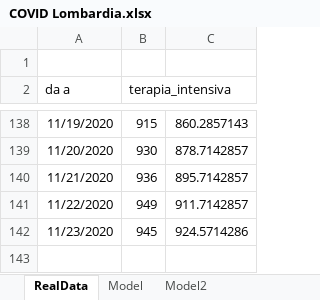
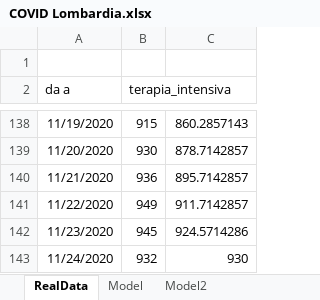
Before and after one commit to andreamartinelli1974/COVID-19, an Excel workbook: COVID_EXCEL/COVID Lombardia.xlsx, sheet RealData, drawn as a sheet; only a part is shown, gaps mark what is left out; values as stored, in another font and other column widths than the file's, no borders; the diff names each change by its address in the sheet, - before the commit and + after, or states it on an @@ line.

```diff
--- a/COVID_EXCEL/COVID Lombardia.xlsx (sheet RealData)
+++ b/COVID_EXCEL/COVID Lombardia.xlsx (sheet RealData)
+row 143: 11/24/2020 | 932 | 930
```
Also changed, not shown: sheet Model, sheet Model2, charts or pictures, COVID_EXCEL/COVID III.xlsx.
